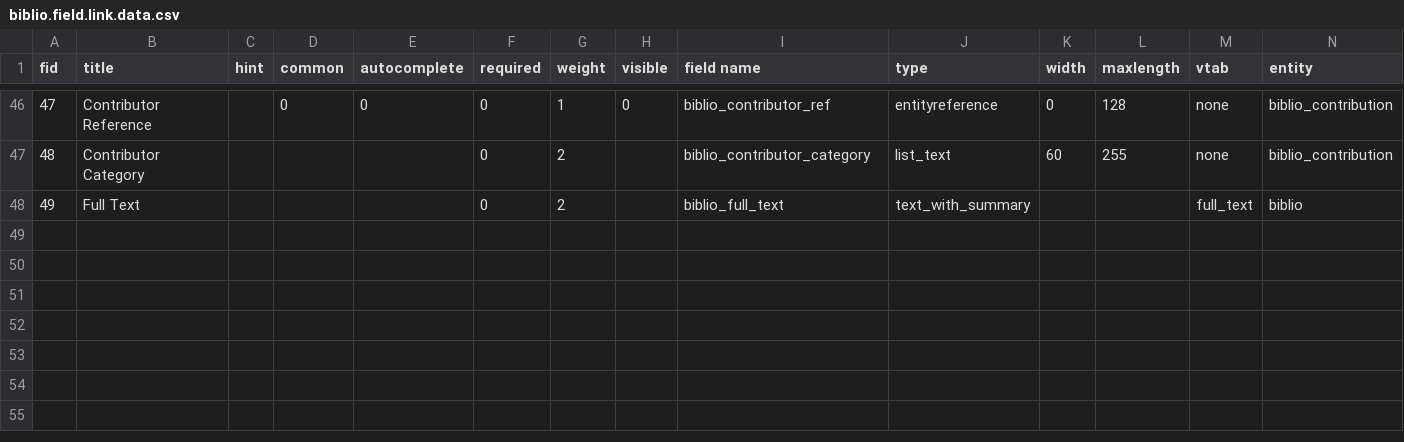
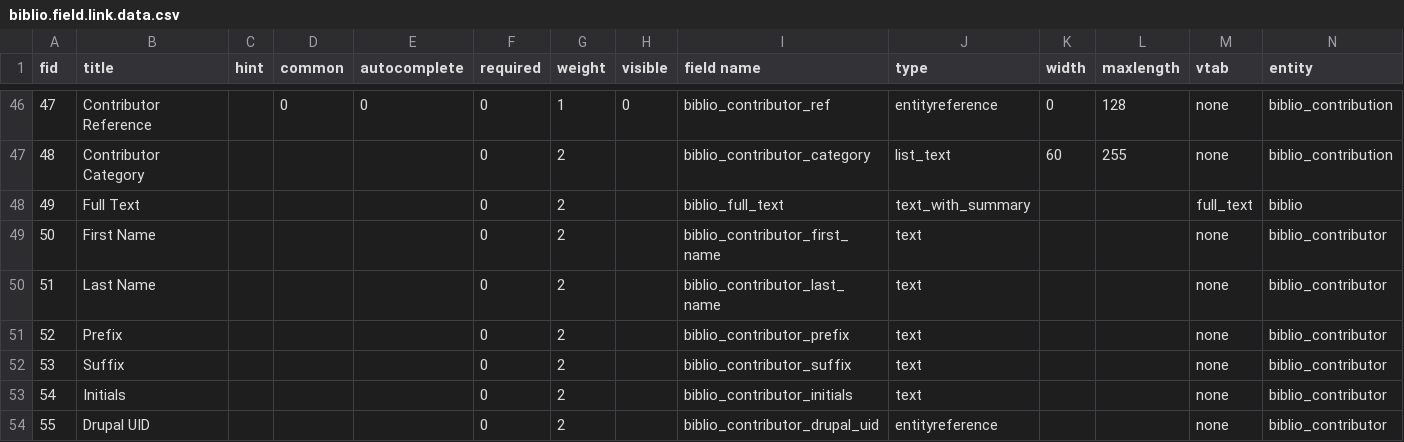
Before and after one commit to Gizra/biblio, a CSV file: misc/biblio.field.link.data.csv, drawn as a sheet; only a part is shown, gaps mark what is left out.

Commit message:
Added more fields for the Contributor entity

```diff
--- a/misc/biblio.field.link.data.csv
+++ b/misc/biblio.field.link.data.csv
@@ -48 +48,7 @@ fid,title,hint,common,autocomplete,required,weight,visible,"field name",type,wid
 49,Full Text,,,,0,2,,biblio_full_text,text_with_summary,,,full_text,biblio
+50,First Name,,,,0,2,,biblio_contributor_first_name,text,,,none,biblio_contributor
+51,Last Name,,,,0,2,,biblio_contributor_last_name,text,,,none,biblio_contributor
+52,Prefix,,,,0,2,,biblio_contributor_prefix,text,,,none,biblio_contributor
+53,Suffix,,,,0,2,,biblio_contributor_suffix,text,,,none,biblio_contributor
+54,Initials,,,,0,2,,biblio_contributor_initials,text,,,none,biblio_contributor
+55,Drupal UID,,,,0,2,,biblio_contributor_drupal_uid,entityreference,,,none,biblio_contributor
```
